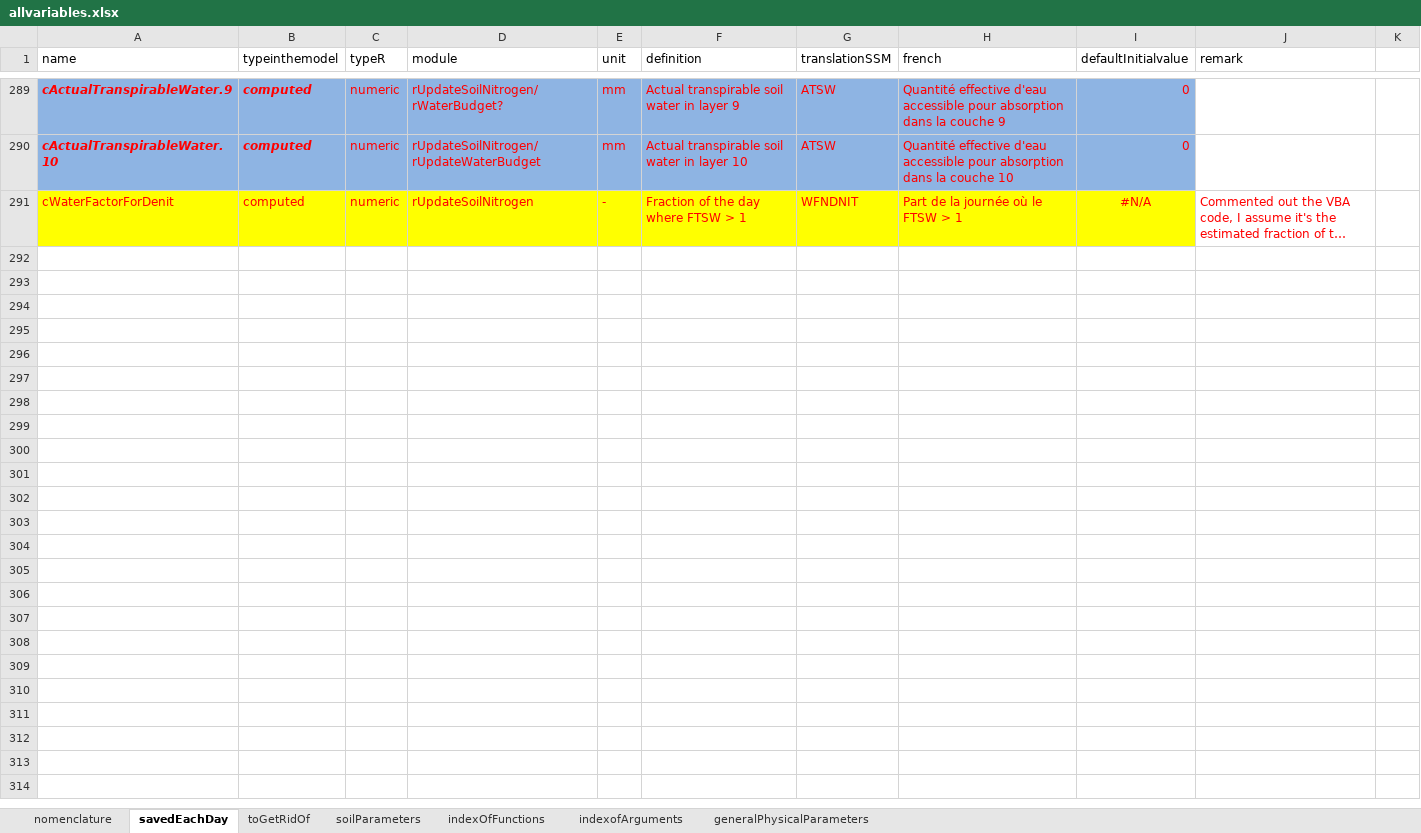
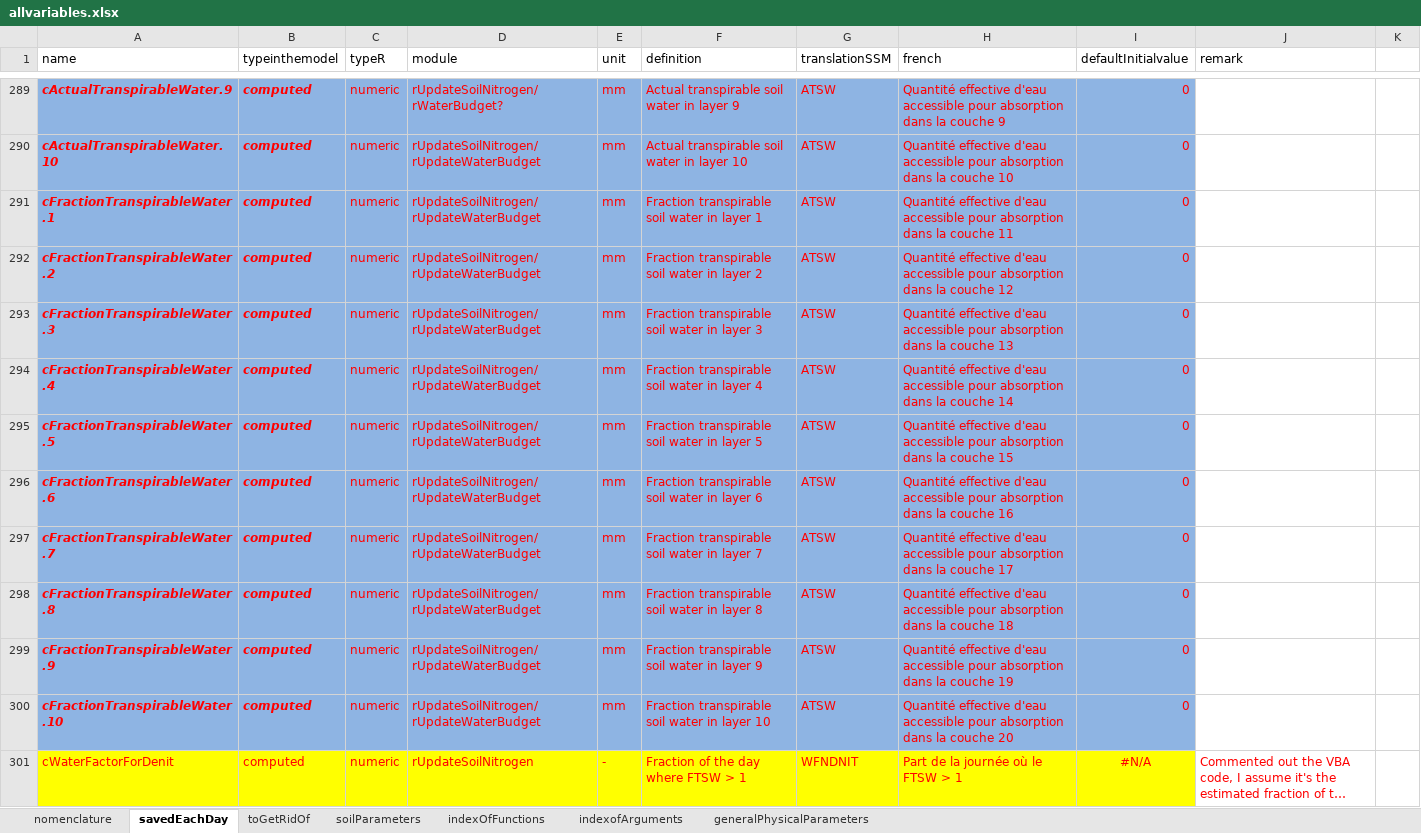
Before and after one commit to mariegosme/SSM.R, an Excel workbook: allvariables.xlsx, sheet savedEachDay, drawn as a sheet; only a part is shown, gaps mark what is left out; long unchanged cells end in …; values as stored, in another font and other column widths than the file's, no borders; the diff names each change by its address in the sheet, - before the commit and + after, or states it on an @@ line.

```diff
--- a/allvariables.xlsx (sheet savedEachDay)
+++ b/allvariables.xlsx (sheet savedEachDay)
+row 291: cFractionTranspirableWater.1 | computed | numeric | rUpdateSoilNitrogen/rUpdateWaterBudget | mm | Fraction transpirable soil water in layer 1 | ATSW | Quantité effective d'eau accessible pour absorption dans la couche 11 | 0
+row 292: cFractionTranspirableWater.2 | computed | numeric | rUpdateSoilNitrogen/rUpdateWaterBudget | mm | Fraction transpirable soil water in layer 2 | ATSW | Quantité effective d'eau accessible pour absorption dans la couche 12 | 0
+row 293: cFractionTranspirableWater.3 | computed | numeric | rUpdateSoilNitrogen/rUpdateWaterBudget | mm | Fraction transpirable soil water in layer 3 | ATSW | Quantité effective d'eau accessible pour absorption dans la couche 13 | 0
+row 294: cFractionTranspirableWater.4 | computed | numeric | rUpdateSoilNitrogen/rUpdateWaterBudget | mm | Fraction transpirable soil water in layer 4 | ATSW | Quantité effective d'eau accessible pour absorption dans la couche 14 | 0
+row 295: cFractionTranspirableWater.5 | computed | numeric | rUpdateSoilNitrogen/rUpdateWaterBudget | mm | Fraction transpirable soil water in layer 5 | ATSW | Quantité effective d'eau accessible pour absorption dans la couche 15 | 0
+row 296: cFractionTranspirableWater.6 | computed | numeric | rUpdateSoilNitrogen/rUpdateWaterBudget | mm | Fraction transpirable soil water in layer 6 | ATSW | Quantité effective d'eau accessible pour absorption dans la couche 16 | 0
+row 297: cFractionTranspirableWater.7 | computed | numeric | rUpdateSoilNitrogen/rUpdateWaterBudget | mm | Fraction transpirable soil water in layer 7 | ATSW | Quantité effective d'eau accessible pour absorption dans la couche 17 | 0
+row 298: cFractionTranspirableWater.8 | computed | numeric | rUpdateSoilNitrogen/rUpdateWaterBudget | mm | Fraction transpirable soil water in layer 8 | ATSW | Quantité effective d'eau accessible pour absorption dans la couche 18 | 0
+row 299: cFractionTranspirableWater.9 | computed | numeric | rUpdateSoilNitrogen/rUpdateWaterBudget | mm | Fraction transpirable soil water in layer 9 | ATSW | Quantité effective d'eau accessible pour absorption dans la couche 19 | 0
+row 300: cFractionTranspirableWater.10 | computed | numeric | rUpdateSoilNitrogen/rUpdateWaterBudget | mm | Fraction transpirable soil water in layer 10 | ATSW | Quantité effective d'eau accessible pour absorption dans la couche 20 | 0
```
Also changed, not shown: input/managementPlans.xlsx, 2 other files.
